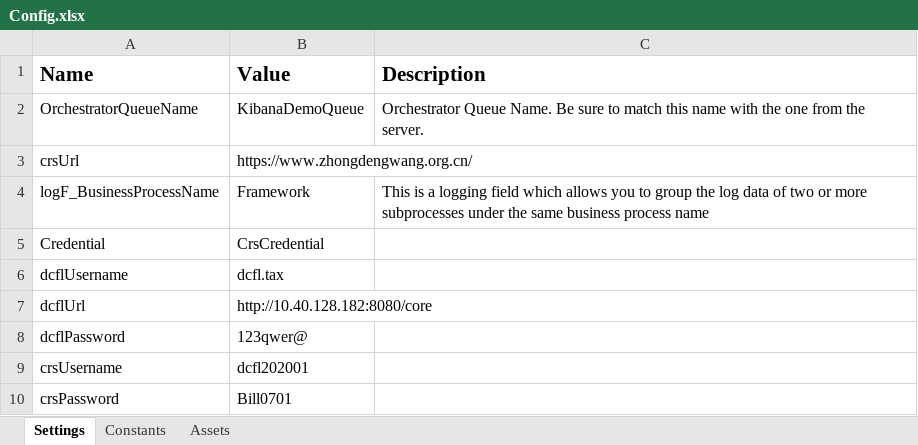
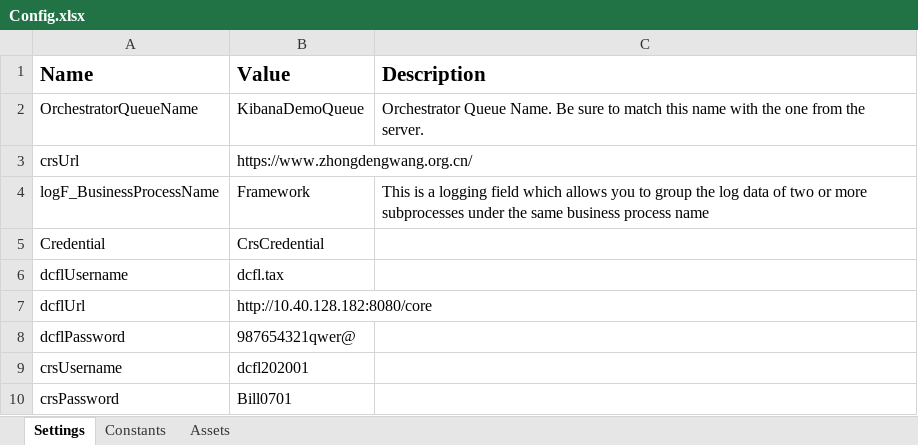
Before and after one commit to billdonghp/RPA, an Excel workbook: DCFLCreditReferenceCenter/Data/Config.xlsx, sheet Settings, drawn as a sheet; values as stored, in another font and other column widths than the file's, no borders; the diff names each change by its address in the sheet, - before the commit and + after, or states it on an @@ line.

```diff
--- a/DCFLCreditReferenceCenter/Data/Config.xlsx (sheet Settings)
+++ b/DCFLCreditReferenceCenter/Data/Config.xlsx (sheet Settings)
-B8 (Value): 123qwer@
+B8 (Value): 987654321qwer@
```
Also changed, not shown: 30 other files.
